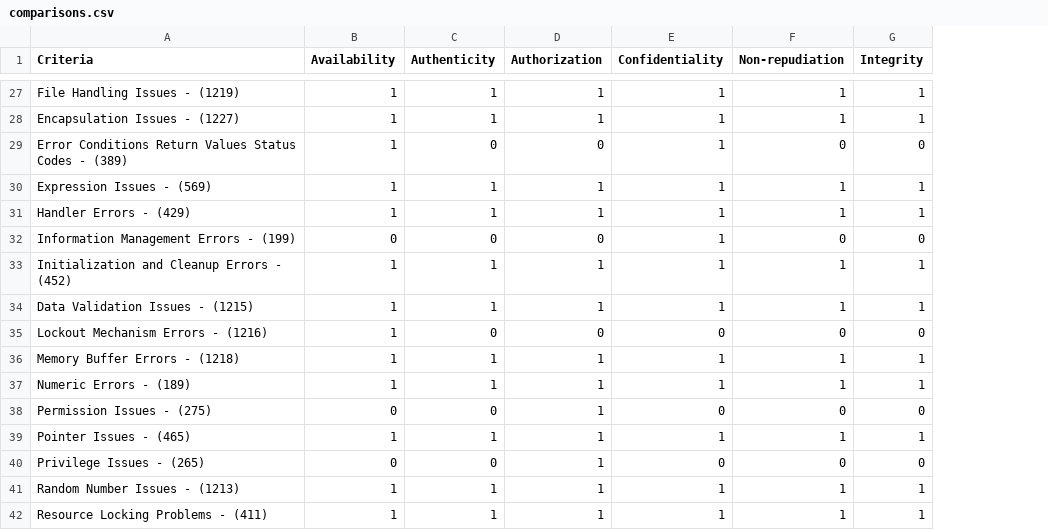
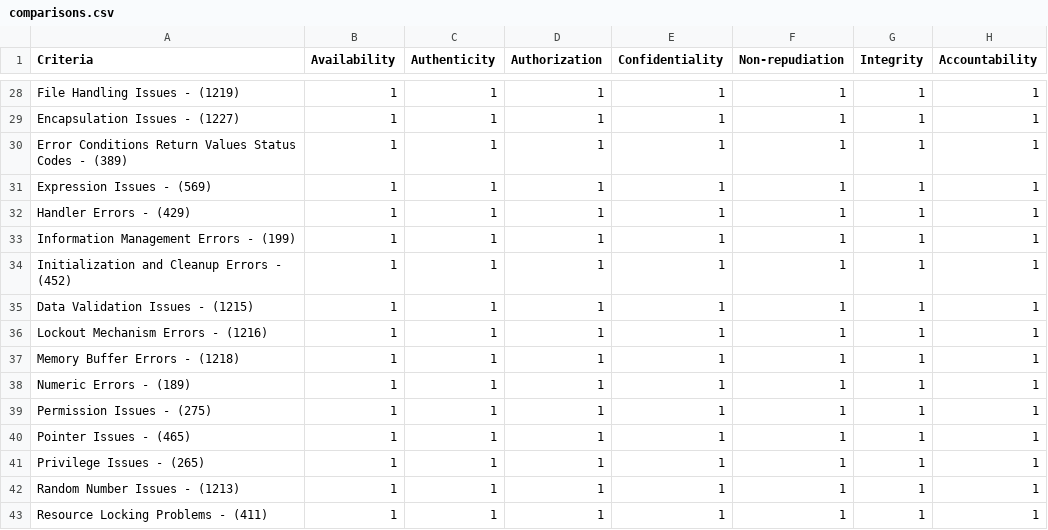
Before and after one commit to MSUSEL/msusel-pique-sbom-supplychain-sec, a CSV file: src/main/resources/comparisons.csv, drawn as a sheet; only a part is shown, gaps mark what is left out; addresses are those after the commit; the diff covers the shown part only; the diff names each change by its address in the sheet, - before the commit and + after, or states it on an @@ line.

```diff
--- a/src/main/resources/comparisons.csv
+++ b/src/main/resources/comparisons.csv
+column H (Accountability), rows 28-43: all 1
-C30 (Authenticity): 0
+C30 (Authenticity): 1
-D30 (Authorization): 0
+D30 (Authorization): 1
-F30 (Non-repudiation): 0
+F30 (Non-repudiation): 1
-G30 (Integrity): 0
+G30 (Integrity): 1
-B33 (Availability): 0
+B33 (Availability): 1
-C33 (Authenticity): 0
+C33 (Authenticity): 1
-D33 (Authorization): 0
+D33 (Authorization): 1
-F33 (Non-repudiation): 0
+F33 (Non-repudiation): 1
-G33 (Integrity): 0
+G33 (Integrity): 1
-C36 (Authenticity): 0
+C36 (Authenticity): 1
-D36 (Authorization): 0
+D36 (Authorization): 1
-E36 (Confidentiality): 0
+E36 (Confidentiality): 1
-F36 (Non-repudiation): 0
+F36 (Non-repudiation): 1
-G36 (Integrity): 0
+G36 (Integrity): 1
-B39 (Availability): 0
+B39 (Availability): 1
-C39 (Authenticity): 0
+C39 (Authenticity): 1
-E39 (Confidentiality): 0
+E39 (Confidentiality): 1
-F39 (Non-repudiation): 0
+F39 (Non-repudiation): 1
-G39 (Integrity): 0
+G39 (Integrity): 1
-B41 (Availability): 0
+B41 (Availability): 1
-C41 (Authenticity): 0
+C41 (Authenticity): 1
-E41 (Confidentiality): 0
+E41 (Confidentiality): 1
-F41 (Non-repudiation): 0
+F41 (Non-repudiation): 1
-G41 (Integrity): 0
+G41 (Integrity): 1
```
Also changed, not shown: 1 added row and 83 edited cells elsewhere in this file, 30 other files.
